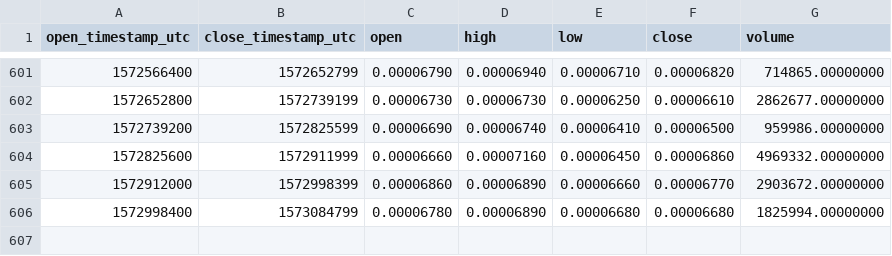
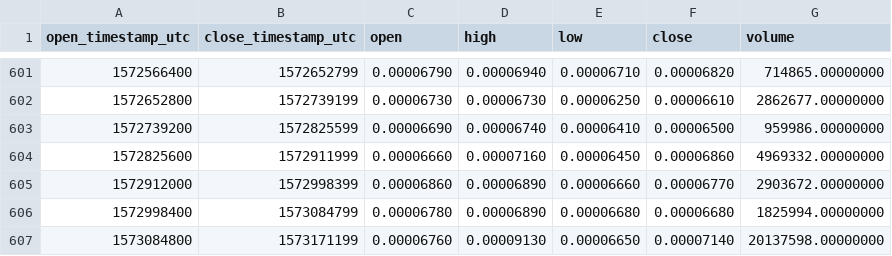
Before and after one commit to cryptobigbro/binance-STORMBNB, a CSV file: binance-STORMBNB-1d.csv, drawn as a sheet; only a part is shown, gaps mark what is left out.

Commit message:
Update OHLCV data.

```diff
--- a/binance-STORMBNB-1d.csv
+++ b/binance-STORMBNB-1d.csv
@@ -606 +606,2 @@ open_timestamp_utc,close_timestamp_utc,open,high,low,close,volume
 1572998400,1573084799,0.00006780,0.00006890,0.00006680,0.00006680,1825994.00000000
+1573084800,1573171199,0.00006760,0.00009130,0.00006650,0.00007140,20137598.00000000
```
Also changed, not shown: 1 other file.
